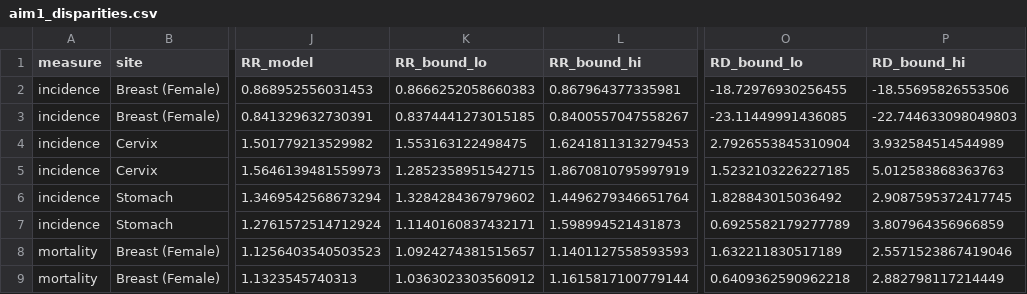
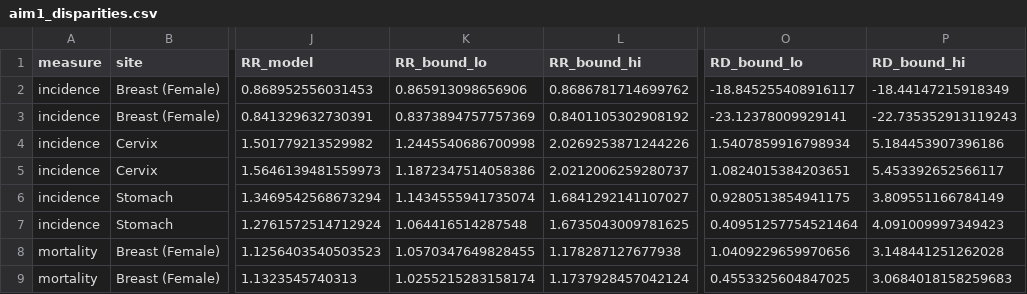
Before and after one commit to kgahanduke-25/suppression-bias, a CSV file: results/aim1_disparities.csv, drawn as a sheet; only a part is shown, gaps mark what is left out; the diff covers the shown part only; the diff names each change by its address in the sheet, - before the commit and + after, or states it on an @@ line.

```diff
--- a/results/aim1_disparities.csv
+++ b/results/aim1_disparities.csv
-K2 (RR_bound_lo): 0.8666252058660383
+K2 (RR_bound_lo): 0.865913098656906
-L2 (RR_bound_hi): 0.867964377335981
+L2 (RR_bound_hi): 0.8686781714699762
-O2 (RD_bound_lo): -18.72976930256455
+O2 (RD_bound_lo): -18.845255408916117
-P2 (RD_bound_hi): -18.55695826553506
+P2 (RD_bound_hi): -18.44147215918349
-K3 (RR_bound_lo): 0.8374441273015185
+K3 (RR_bound_lo): 0.8373894757757369
-L3 (RR_bound_hi): 0.8400557047558267
+L3 (RR_bound_hi): 0.8401105302908192
-O3 (RD_bound_lo): -23.11449991436085
+O3 (RD_bound_lo): -23.12378009929141
-P3 (RD_bound_hi): -22.744633098049803
+P3 (RD_bound_hi): -22.735352913119243
-K4 (RR_bound_lo): 1.553163122498475
+K4 (RR_bound_lo): 1.2445540686700998
-L4 (RR_bound_hi): 1.6241811313279453
+L4 (RR_bound_hi): 2.0269253871244226
-O4 (RD_bound_lo): 2.7926553845310904
+O4 (RD_bound_lo): 1.5407859916798934
-P4 (RD_bound_hi): 3.932584514544989
+P4 (RD_bound_hi): 5.184453907396186
-K5 (RR_bound_lo): 1.2852358951542715
+K5 (RR_bound_lo): 1.1872347514058386
-L5 (RR_bound_hi): 1.8670810795997919
+L5 (RR_bound_hi): 2.0212006259280737
-O5 (RD_bound_lo): 1.5232103226227185
+O5 (RD_bound_lo): 1.0824015384203651
-P5 (RD_bound_hi): 5.012583868363763
+P5 (RD_bound_hi): 5.453392652566117
-K6 (RR_bound_lo): 1.3284284367979602
+K6 (RR_bound_lo): 1.1434555941735074
-L6 (RR_bound_hi): 1.4496279346651764
+L6 (RR_bound_hi): 1.6841292141107027
-O6 (RD_bound_lo): 1.828843015036492
+O6 (RD_bound_lo): 0.9280513854941175
-P6 (RD_bound_hi): 2.9087595372417745
+P6 (RD_bound_hi): 3.809551166784149
-K7 (RR_bound_lo): 1.1140160837432171
+K7 (RR_bound_lo): 1.064416514287548
-L7 (RR_bound_hi): 1.598994521431873
+L7 (RR_bound_hi): 1.6735043009781625
-O7 (RD_bound_lo): 0.6925582179277789
+O7 (RD_bound_lo): 0.40951257754521464
-P7 (RD_bound_hi): 3.807964356966859
+P7 (RD_bound_hi): 4.091009997349423
-K8 (RR_bound_lo): 1.0924274381515657
+K8 (RR_bound_lo): 1.0570347649828455
-L8 (RR_bound_hi): 1.1401127558593593
+L8 (RR_bound_hi): 1.178287127677938
-O8 (RD_bound_lo): 1.632211830517189
+O8 (RD_bound_lo): 1.0409229659970656
-P8 (RD_bound_hi): 2.5571523867419046
+P8 (RD_bound_hi): 3.148441251262028
-K9 (RR_bound_lo): 1.0363023303560912
+K9 (RR_bound_lo): 1.0255215283158174
-L9 (RR_bound_hi): 1.1615817100779144
+L9 (RR_bound_hi): 1.1737928457042124
-O9 (RD_bound_lo): 0.6409362590962218
+O9 (RD_bound_lo): 0.4553325604847025
-P9 (RD_bound_hi): 2.882798117214449
+P9 (RD_bound_hi): 3.0684018158259683
```
Also changed, not shown: 16 edited cells elsewhere in this file, 50 other files.
